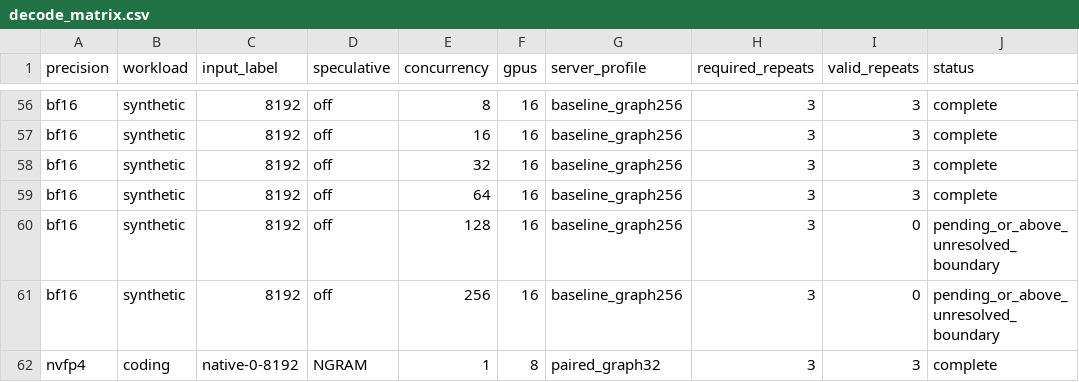
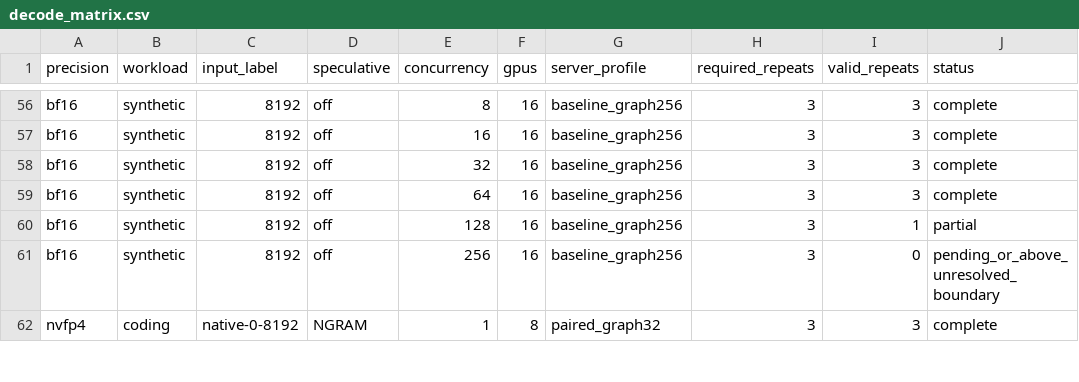
Before and after one commit to zhiyuanhubj/agent-benchmark-evals-20261019, a CSV file: evidence/muse_decode_perf_20261029/decode_matrix.csv, drawn as a sheet; only a part is shown, gaps mark what is left out.

```diff
--- a/evidence/muse_decode_perf_20261029/decode_matrix.csv
+++ b/evidence/muse_decode_perf_20261029/decode_matrix.csv
@@ -59,3 +59,3 @@ bf16,synthetic,8192,off,32,16,baseline_graph256,3,3,complete
 bf16,synthetic,8192,off,64,16,baseline_graph256,3,3,complete
-bf16,synthetic,8192,off,128,16,baseline_graph256,3,0,pending_or_above_unresolved_boundary
+bf16,synthetic,8192,off,128,16,baseline_graph256,3,1,partial
 bf16,synthetic,8192,off,256,16,baseline_graph256,3,0,pending_or_above_unresolved_boundary
```
Also changed, not shown: evidence/muse_decode_perf_20261029/decode_rounds.csv, 14 other files.
